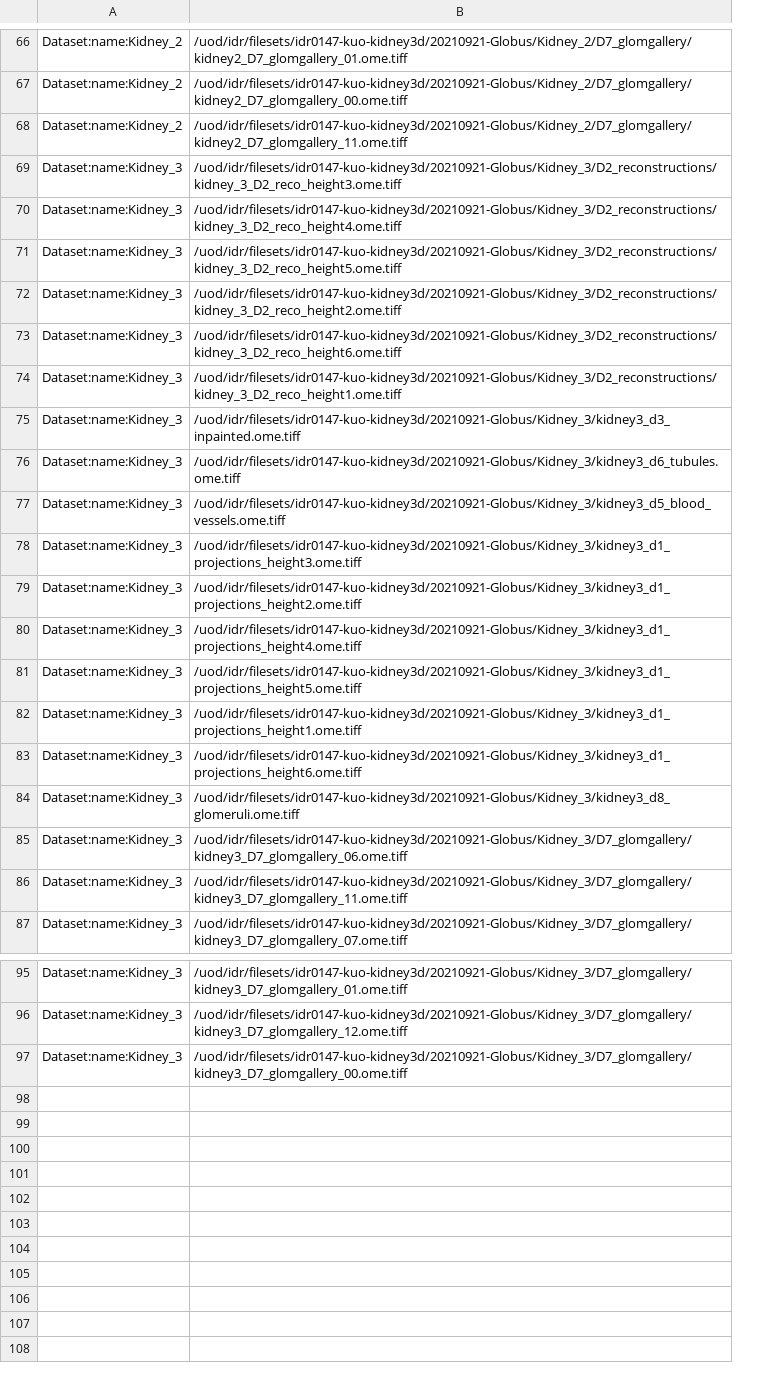
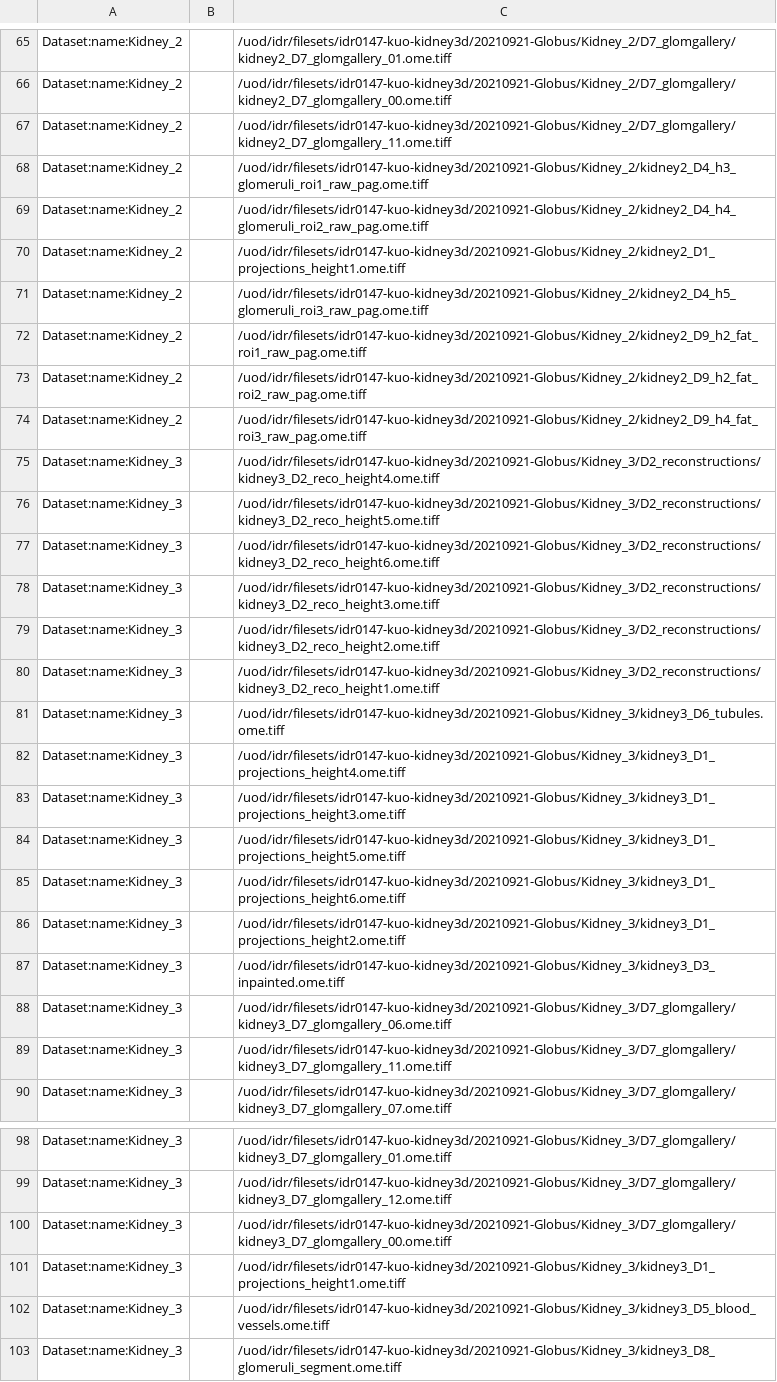
Before and after one commit to IDR/idr0147-kuo-kidney3d, a TSV file: experimentA/idr0147-experimentA-filePaths.tsv, drawn as a sheet; only a part is shown, gaps mark what is left out; removed rows and columns are numbered as before the commit, all else as after; the diff covers the shown part only; the diff names each change by its address in the sheet, - before the commit and + after, or states it on an @@ line.

```diff
--- a/experimentA/idr0147-experimentA-filePaths.tsv
+++ b/experimentA/idr0147-experimentA-filePaths.tsv
+column B, empty
+row 68: Dataset:name:Kidney_2 |  | /uod/idr/filesets/idr0147-kuo-kidney3d/20210921-Globus/Kidney_2/kidney2_D4_h3_glomeruli_roi1_raw_pag.ome.tiff
+row 69: Dataset:name:Kidney_2 |  | /uod/idr/filesets/idr0147-kuo-kidney3d/20210921-Globus/Kidney_2/kidney2_D4_h4_glomeruli_roi2_raw_pag.ome.tiff
+row 70: Dataset:name:Kidney_2 |  | /uod/idr/filesets/idr0147-kuo-kidney3d/20210921-Globus/Kidney_2/kidney2_D1_projections_height1.ome.tiff
+row 71: Dataset:name:Kidney_2 |  | /uod/idr/filesets/idr0147-kuo-kidney3d/20210921-Globus/Kidney_2/kidney2_D4_h5_glomeruli_roi3_raw_pag.ome.tiff
+row 72: Dataset:name:Kidney_2 |  | /uod/idr/filesets/idr0147-kuo-kidney3d/20210921-Globus/Kidney_2/kidney2_D9_h2_fat_roi1_raw_pag.ome.tiff
+row 73: Dataset:name:Kidney_2 |  | /uod/idr/filesets/idr0147-kuo-kidney3d/20210921-Globus/Kidney_2/kidney2_D9_h2_fat_roi2_raw_pag.ome.tiff
+row 74: Dataset:name:Kidney_2 |  | /uod/idr/filesets/idr0147-kuo-kidney3d/20210921-Globus/Kidney_2/kidney2_D9_h4_fat_roi3_raw_pag.ome.tiff
-C75: /uod/idr/filesets/idr0147-kuo-kidney3d/20210921-Globus/Kidney_3/D2_reconstructions/kidney_3_D2_reco_height3.ome.tiff
+C75: /uod/idr/filesets/idr0147-kuo-kidney3d/20210921-Globus/Kidney_3/D2_reconstructions/kidney3_D2_reco_height4.ome.tiff
-C76: /uod/idr/filesets/idr0147-kuo-kidney3d/20210921-Globus/Kidney_3/D2_reconstructions/kidney_3_D2_reco_height4.ome.tiff
+C76: /uod/idr/filesets/idr0147-kuo-kidney3d/20210921-Globus/Kidney_3/D2_reconstructions/kidney3_D2_reco_height5.ome.tiff
-C77: /uod/idr/filesets/idr0147-kuo-kidney3d/20210921-Globus/Kidney_3/D2_reconstructions/kidney_3_D2_reco_height5.ome.tiff
+C77: /uod/idr/filesets/idr0147-kuo-kidney3d/20210921-Globus/Kidney_3/D2_reconstructions/kidney3_D2_reco_height6.ome.tiff
-C78: /uod/idr/filesets/idr0147-kuo-kidney3d/20210921-Globus/Kidney_3/D2_reconstructions/kidney_3_D2_reco_height2.ome.tiff
+C78: /uod/idr/filesets/idr0147-kuo-kidney3d/20210921-Globus/Kidney_3/D2_reconstructions/kidney3_D2_reco_height3.ome.tiff
-C79: /uod/idr/filesets/idr0147-kuo-kidney3d/20210921-Globus/Kidney_3/D2_reconstructions/kidney_3_D2_reco_height6.ome.tiff
+C79: /uod/idr/filesets/idr0147-kuo-kidney3d/20210921-Globus/Kidney_3/D2_reconstructions/kidney3_D2_reco_height2.ome.tiff
-C80: /uod/idr/filesets/idr0147-kuo-kidney3d/20210921-Globus/Kidney_3/D2_reconstructions/kidney_3_D2_reco_height1.ome.tiff
+C80: /uod/idr/filesets/idr0147-kuo-kidney3d/20210921-Globus/Kidney_3/D2_reconstructions/kidney3_D2_reco_height1.ome.tiff
-row 75: Dataset:name:Kidney_3 | /uod/idr/filesets/idr0147-kuo-kidney3d/20210921-Globus/Kidney_3/kidney3_d3_inpainted.ome.tiff
-C81: /uod/idr/filesets/idr0147-kuo-kidney3d/20210921-Globus/Kidney_3/kidney3_d6_tubules.ome.tiff
+C81: /uod/idr/filesets/idr0147-kuo-kidney3d/20210921-Globus/Kidney_3/kidney3_D6_tubules.ome.tiff
-row 77: Dataset:name:Kidney_3 | /uod/idr/filesets/idr0147-kuo-kidney3d/20210921-Globus/Kidney_3/kidney3_d5_blood_vessels.ome.tiff
-C82: /uod/idr/filesets/idr0147-kuo-kidney3d/20210921-Globus/Kidney_3/kidney3_d1_projections_height3.ome.tiff
+C82: /uod/idr/filesets/idr0147-kuo-kidney3d/20210921-Globus/Kidney_3/kidney3_D1_projections_height4.ome.tiff
-C83: /uod/idr/filesets/idr0147-kuo-kidney3d/20210921-Globus/Kidney_3/kidney3_d1_projections_height2.ome.tiff
+C83: /uod/idr/filesets/idr0147-kuo-kidney3d/20210921-Globus/Kidney_3/kidney3_D1_projections_height3.ome.tiff
-C84: /uod/idr/filesets/idr0147-kuo-kidney3d/20210921-Globus/Kidney_3/kidney3_d1_projections_height4.ome.tiff
+C84: /uod/idr/filesets/idr0147-kuo-kidney3d/20210921-Globus/Kidney_3/kidney3_D1_projections_height5.ome.tiff
-C85: /uod/idr/filesets/idr0147-kuo-kidney3d/20210921-Globus/Kidney_3/kidney3_d1_projections_height5.ome.tiff
+C85: /uod/idr/filesets/idr0147-kuo-kidney3d/20210921-Globus/Kidney_3/kidney3_D1_projections_height6.ome.tiff
-C86: /uod/idr/filesets/idr0147-kuo-kidney3d/20210921-Globus/Kidney_3/kidney3_d1_projections_height1.ome.tiff
+C86: /uod/idr/filesets/idr0147-kuo-kidney3d/20210921-Globus/Kidney_3/kidney3_D1_projections_height2.ome.tiff
-C87: /uod/idr/filesets/idr0147-kuo-kidney3d/20210921-Globus/Kidney_3/kidney3_d1_projections_height6.ome.tiff
+C87: /uod/idr/filesets/idr0147-kuo-kidney3d/20210921-Globus/Kidney_3/kidney3_D3_inpainted.ome.tiff
-row 84: Dataset:name:Kidney_3 | /uod/idr/filesets/idr0147-kuo-kidney3d/20210921-Globus/Kidney_3/kidney3_d8_glomeruli.ome.tiff
+row 101: Dataset:name:Kidney_3 |  | /uod/idr/filesets/idr0147-kuo-kidney3d/20210921-Globus/Kidney_3/kidney3_D1_projections_height1.ome.tiff
+row 102: Dataset:name:Kidney_3 |  | /uod/idr/filesets/idr0147-kuo-kidney3d/20210921-Globus/Kidney_3/kidney3_D5_blood_vessels.ome.tiff
+row 103: Dataset:name:Kidney_3 |  | /uod/idr/filesets/idr0147-kuo-kidney3d/20210921-Globus/Kidney_3/kidney3_D8_glomeruli_segment.ome.tiff
```
Also changed, not shown: 1 added row, 2 removed rows and 44 edited cells elsewhere in this file, 2 other files.
